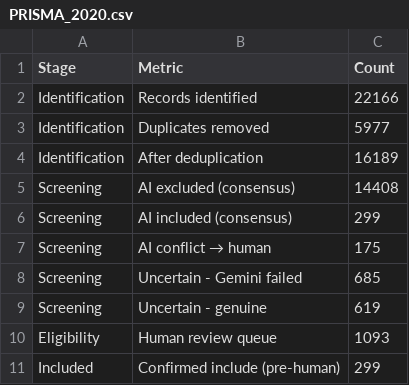
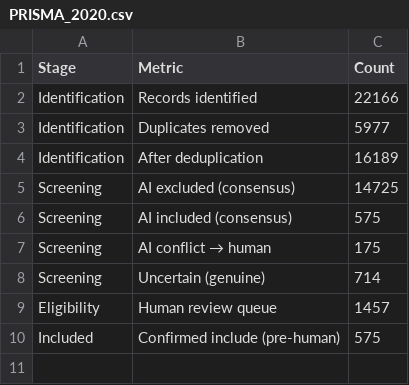
Before and after one commit to HosungYou/jornal_AI-adoption_meta, a CSV file: supplementary/prisma/PRISMA_2020.csv, drawn as a sheet.

```diff
--- a/supplementary/prisma/PRISMA_2020.csv
+++ b/supplementary/prisma/PRISMA_2020.csv
@@ -4,8 +4,7 @@ Identification,Duplicates removed,5977
 Identification,After deduplication,16189
-Screening,AI excluded (consensus),14408
-Screening,AI included (consensus),299
+Screening,AI excluded (consensus),14725
+Screening,AI included (consensus),575
 Screening,AI conflict → human,175
-Screening,Uncertain - Gemini failed,685
-Screening,Uncertain - genuine,619
-Eligibility,Human review queue,1093
-Included,Confirmed include (pre-human),299
+Screening,Uncertain (genuine),714
+Eligibility,Human review queue,1457
+Included,Confirmed include (pre-human),575
```
Also changed, not shown: 5 other files.
